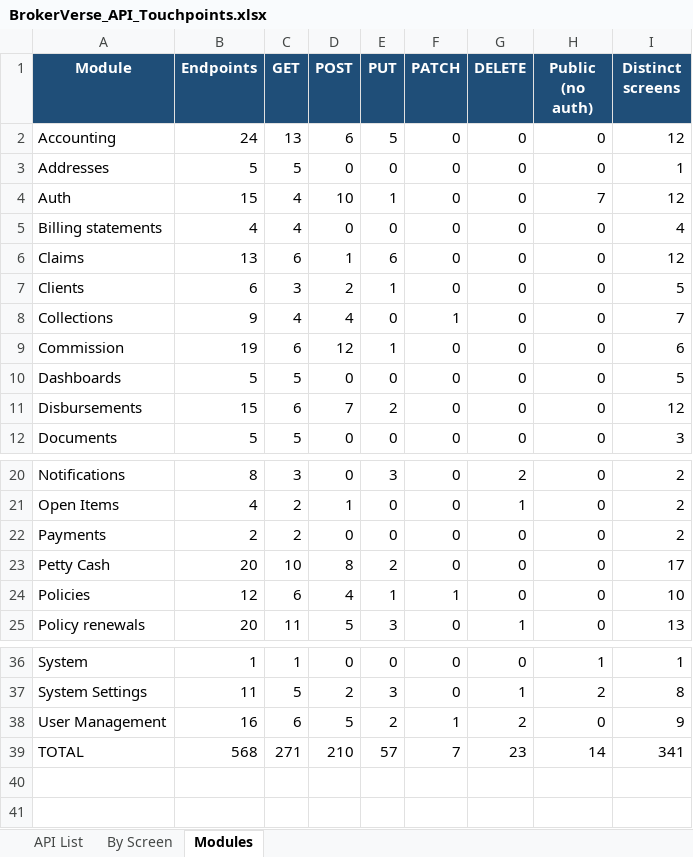
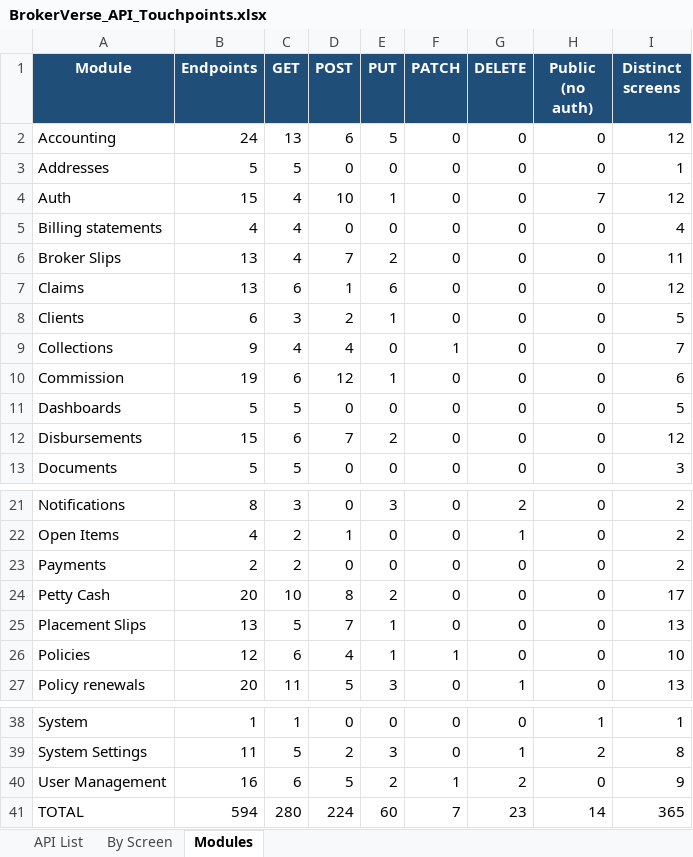
Before and after one commit to IortaTexhNXT-DEV/BDOI-OOTB, an Excel workbook: backend/docs/api/BrokerVerse_API_Touchpoints.xlsx, sheet Modules, drawn as a sheet; only a part is shown, gaps mark what is left out; values as stored, in another font and other column widths than the file's, no borders; addresses are those after the commit; the diff names each change by its address in the sheet, - before the commit and + after, or states it on an @@ line.

Commit message:
Regenerate the API documentation for the placement journey routes

```diff
--- a/backend/docs/api/BrokerVerse_API_Touchpoints.xlsx (sheet Modules)
+++ b/backend/docs/api/BrokerVerse_API_Touchpoints.xlsx (sheet Modules)
+row 6: Broker Slips | 13 | 4 | 7 | 2 | 0 | 0 | 0 | 11
+row 25: Placement Slips | 13 | 5 | 7 | 1 | 0 | 0 | 0 | 13
-B41 (Endpoints): 568
+B41 (Endpoints): 594
-C41 (GET): 271
+C41 (GET): 280
-D41 (POST): 210
+D41 (POST): 224
-E41 (PUT): 57
+E41 (PUT): 60
-I41 (Distinct screens): 341
+I41 (Distinct screens): 365
```
Also changed, not shown: sheet By Screen, sheet API List, 3 other files.
